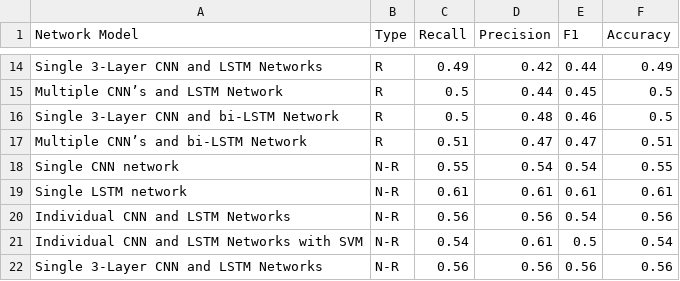
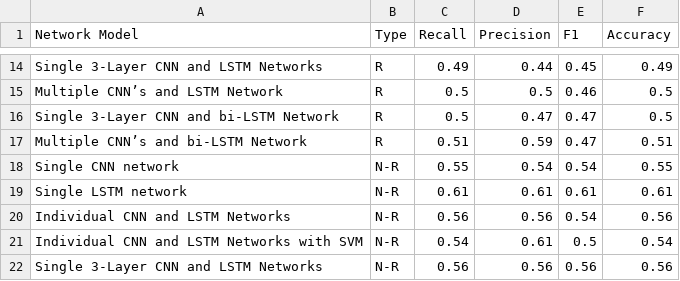
Before and after one commit to JasonLin2002/MyLearningResult, a CSV file: 深度學習/期中報告/Model_results.csv, drawn as a sheet; only a part is shown, gaps mark what is left out; the diff covers the shown part only; the diff names each change by its address in the sheet, - before the commit and + after, or states it on an @@ line.

```diff
--- a/深度學習/期中報告/Model_results.csv
+++ b/深度學習/期中報告/Model_results.csv
-D14 (Precision): 0.42
+D14 (Precision): 0.44
-E14 (F1): 0.44
+E14 (F1): 0.45
-D15 (Precision): 0.44
+D15 (Precision): 0.5
-E15 (F1): 0.45
+E15 (F1): 0.46
-D16 (Precision): 0.48
+D16 (Precision): 0.47
-E16 (F1): 0.46
+E16 (F1): 0.47
-D17 (Precision): 0.47
+D17 (Precision): 0.59
```
Also changed, not shown: 1 added row, 1 removed row and 32 edited cells elsewhere in this file, 5 other files.
